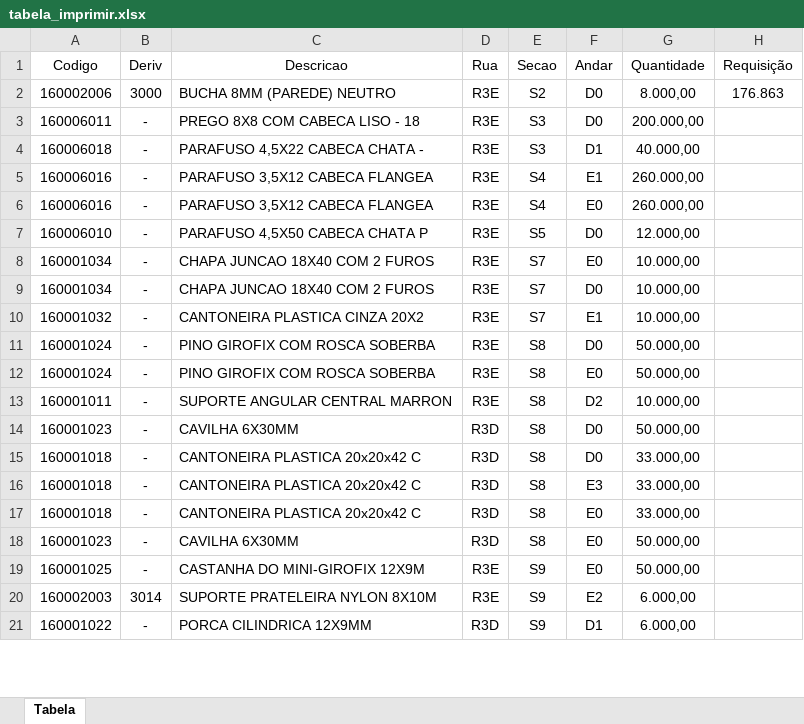
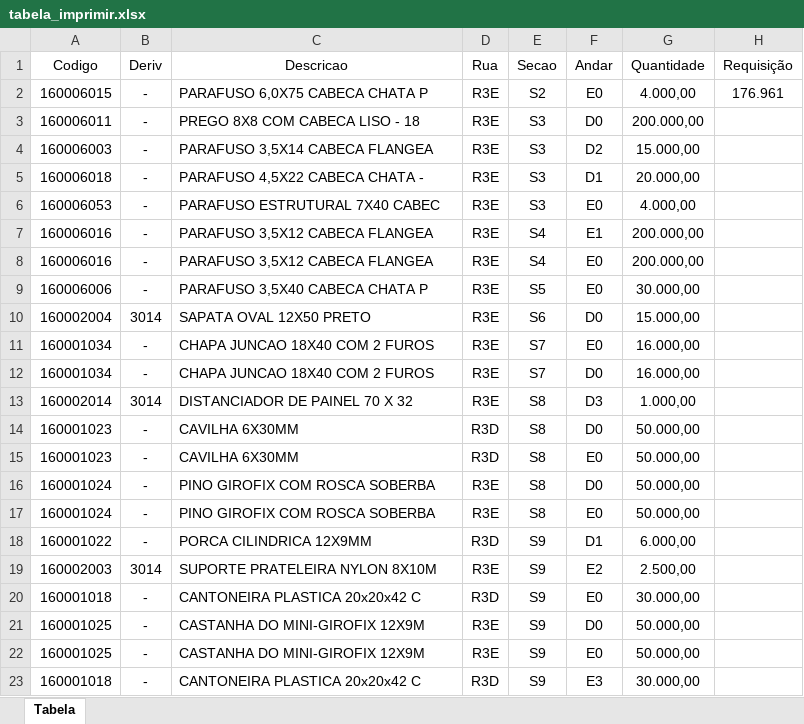
Before and after one commit to enzokpedrica/LineaBrasil, an Excel workbook: tabela_imprimir.xlsx, sheet Tabela, drawn as a sheet; only a part is shown; values as stored, in another font and other column widths than the file's, no borders; removed rows and columns are numbered as before the commit, all else as after; the diff covers the shown part only; the diff names each change by its address in the sheet, - before the commit and + after, or states it on an @@ line.

```diff
--- a/tabela_imprimir.xlsx (sheet Tabela)
+++ b/tabela_imprimir.xlsx (sheet Tabela)
-row 2: 160002006 | 3000 | BUCHA 8MM (PAREDE) NEUTRO | R3E | S2 | D0 | 8.000,00 | 176.863
+row 2: 160006015 | - | PARAFUSO 6,0X75 CABECA CHATA P | R3E | S2 | E0 | 4.000,00 | 176.961
+row 4: 160006003 | - | PARAFUSO 3,5X14 CABECA FLANGEA | R3E | S3 | D2 | 15.000,00
-G5 (Quantidade): 40.000,00
+G5 (Quantidade): 20.000,00
+row 6: 160006053 | - | PARAFUSO ESTRUTURAL 7X40 CABEC | R3E | S3 | E0 | 4.000,00
-G7:G8 (Quantidade): 260.000,00
+G7:G8 (Quantidade): 200.000,00
-A9 (Codigo): 160006010
+A9 (Codigo): 160006006
-C9 (Descricao): PARAFUSO 4,5X50 CABECA CHATA P
+C9 (Descricao): PARAFUSO 3,5X40 CABECA CHATA P
-F9 (Andar): D0
+F9 (Andar): E0
-G9 (Quantidade): 12.000,00
+G9 (Quantidade): 30.000,00
+row 10: 160002004 | 3014 | SAPATA OVAL 12X50 PRETO | R3E | S6 | D0 | 15.000,00
-G11:G12 (Quantidade): 10.000,00
+G11:G12 (Quantidade): 16.000,00
-row 10: 160001032 | - | CANTONEIRA PLASTICA CINZA 20X2 | R3E | S7 | E1 | 10.000,00
+row 13: 160002014 | 3014 | DISTANCIADOR DE PAINEL 70 X 32 | R3E | S8 | D3 | 1.000,00
@@ row 18 moved to row 15: 160001023 @@
-row 13: 160001011 | - | SUPORTE ANGULAR CENTRAL MARRON | R3E | S8 | D2 | 10.000,00
-row 15: 160001018 | - | CANTONEIRA PLASTICA 20x20x42 C | R3D | S8 | D0 | 33.000,00
-row 16: 160001018 | - | CANTONEIRA PLASTICA 20x20x42 C | R3D | S8 | E3 | 33.000,00
+row 18: 160001022 | - | PORCA CILINDRICA 12X9MM | R3D | S9 | D1 | 6.000,00
+row 19: 160002003 | 3014 | SUPORTE PRATELEIRA NYLON 8X10M | R3E | S9 | E2 | 2.500,00
-E20 (Secao): S8
+E20 (Secao): S9
-G20 (Quantidade): 33.000,00
+G20 (Quantidade): 30.000,00
+row 21: 160001025 | - | CASTANHA DO MINI-GIROFIX 12X9M | R3E | S9 | D0 | 50.000,00
-row 20: 160002003 | 3014 | SUPORTE PRATELEIRA NYLON 8X10M | R3E | S9 | E2 | 6.000,00
-A23 (Codigo): 160001022
+A23 (Codigo): 160001018
-C23 (Descricao): PORCA CILINDRICA 12X9MM
+C23 (Descricao): CANTONEIRA PLASTICA 20x20x42 C
-F23 (Andar): D1
+F23 (Andar): E3
-G23 (Quantidade): 6.000,00
+G23 (Quantidade): 30.000,00
```
Also changed, not shown: 3 added rows, 3 removed rows and 8 edited cells elsewhere in this sheet, 1 other file.
